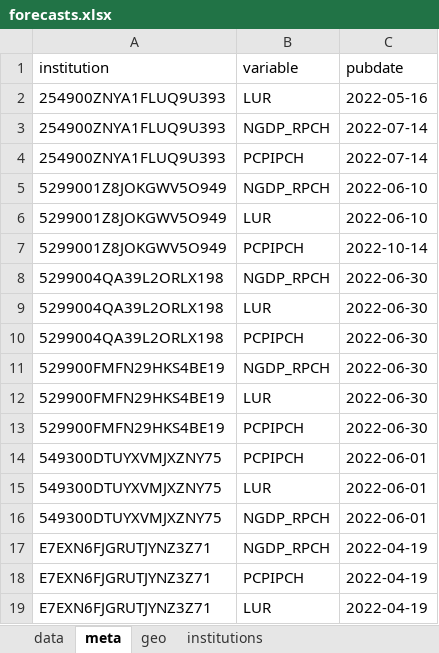
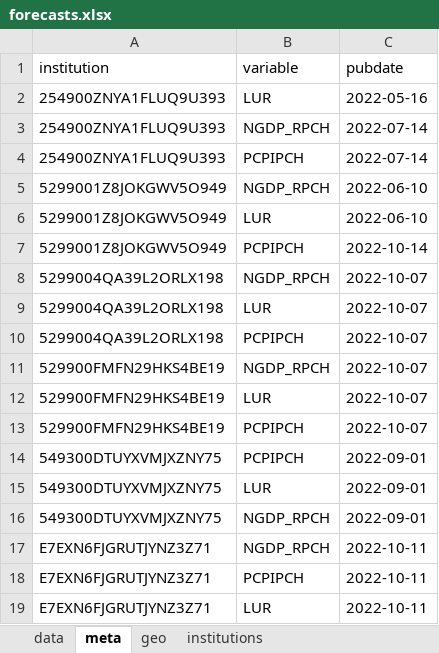
Before and after one commit to franzmohr/macroprojections, an Excel workbook: data/forecasts.xlsx, sheet meta, drawn as a sheet; values as stored, in another font and other column widths than the file's, no borders; the diff names each change by its address in the sheet, - before the commit and + after, or states it on an @@ line.

```diff
--- a/data/forecasts.xlsx (sheet meta)
+++ b/data/forecasts.xlsx (sheet meta)
-C8:C13 (pubdate): 2022-06-30
+C8:C13 (pubdate): 2022-10-07
-C14:C16 (pubdate): 2022-06-01
+C14:C16 (pubdate): 2022-09-01
-C17:C19 (pubdate): 2022-04-19
+C17:C19 (pubdate): 2022-10-11
```
Also changed, not shown: sheet data, 1 other file.
